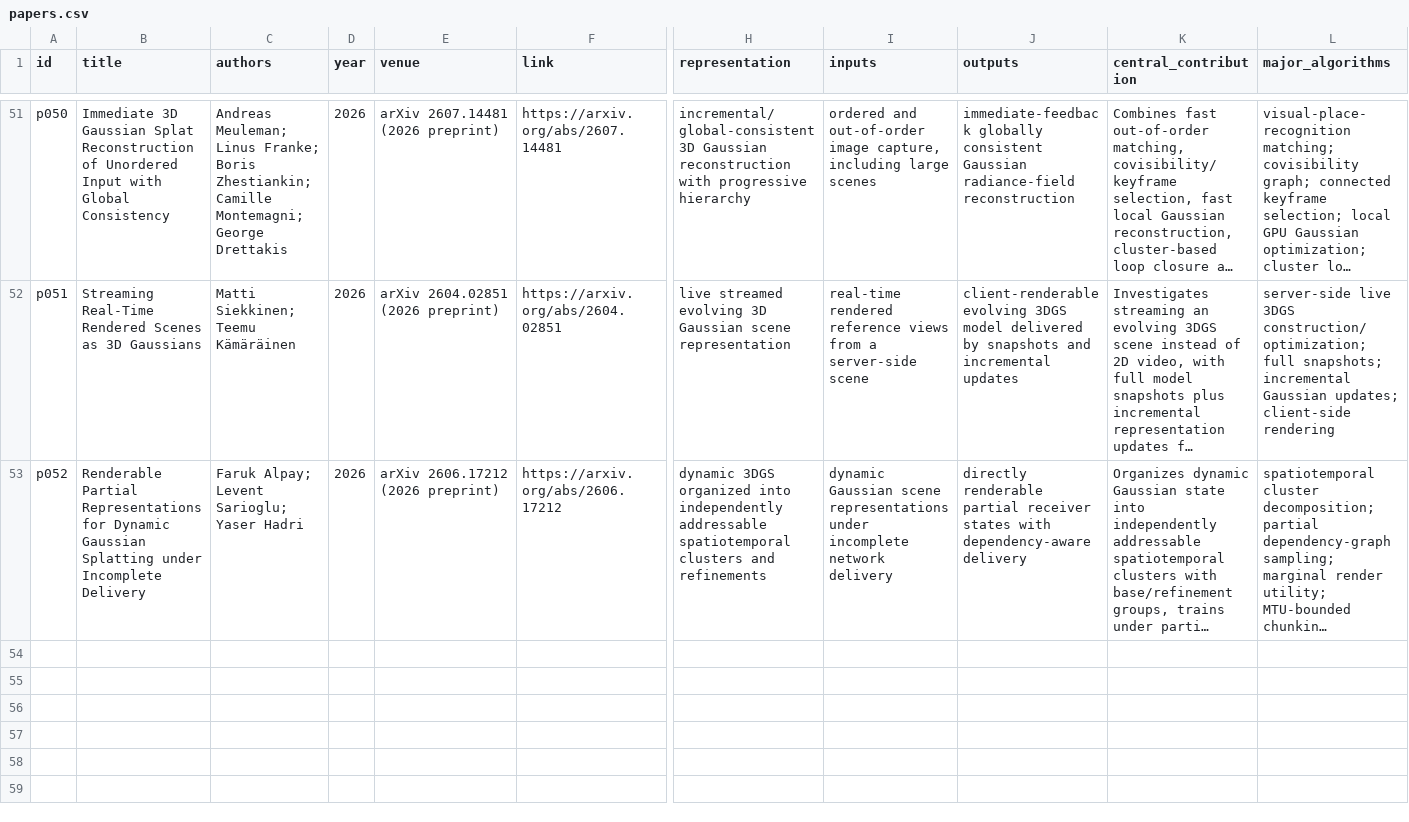
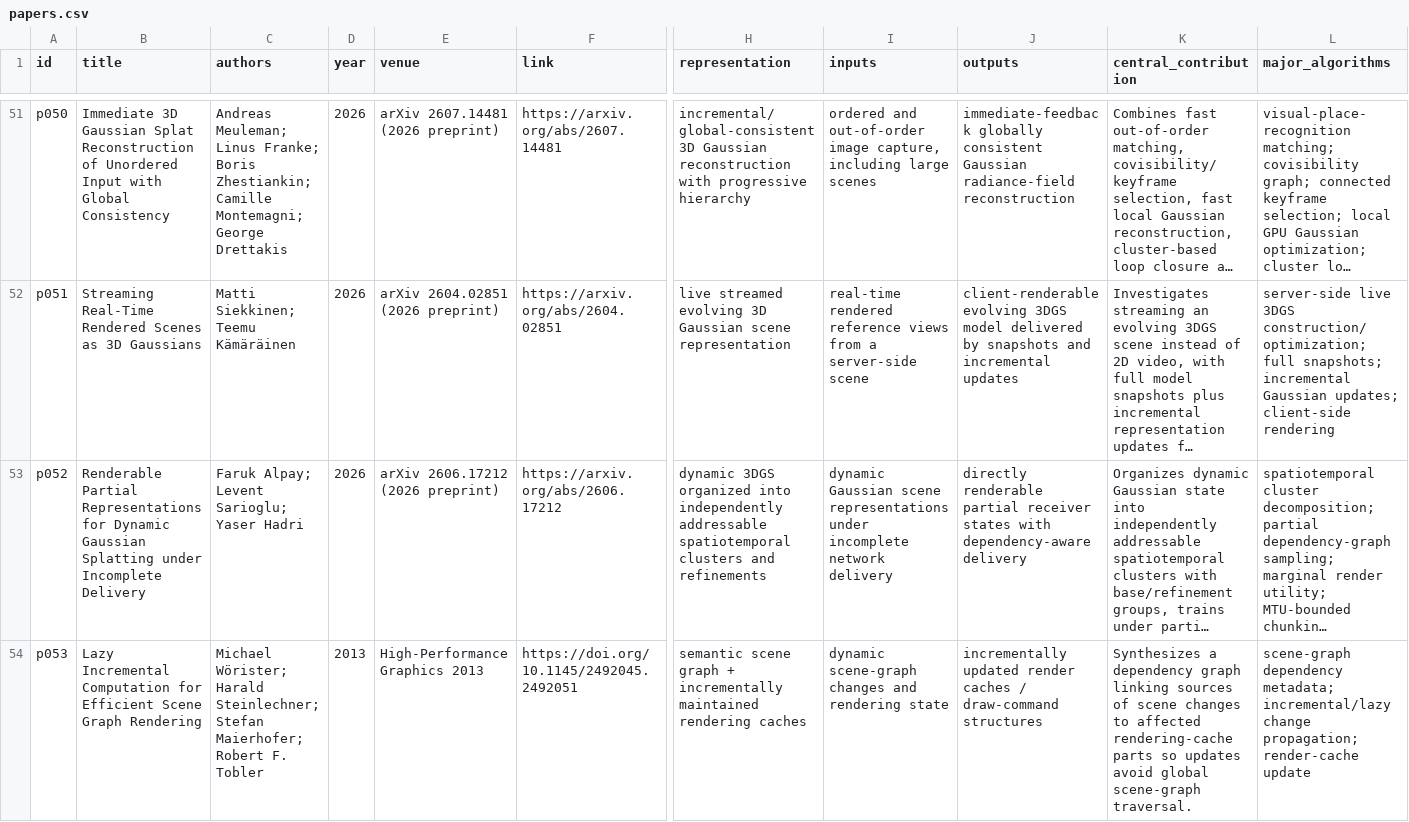
Before and after one commit to swayam8624/Maveb, a CSV file: research/literature/papers.csv, drawn as a sheet; only a part is shown, gaps mark what is left out; long unchanged cells end in …; rows hold the shown columns only; the diff names each change by its address in the sheet, - before the commit and + after, or states it on an @@ line.

Commit message:
research: mark incremental render dependency graphs as occupied prior art

```diff
--- a/research/literature/papers.csv
+++ b/research/literature/papers.csv
+row 54: p053 | Lazy Incremental Computation for Efficient Scene Graph Rendering | Michael Wörister; Harald Steinlechner; Stefan Maierhofer; Robert F. Tobler | 2013 | High-Performance Graphics 2013 | https://doi.org/10.1145/2492045.2492051 | semantic scene graph + incrementally maintained rendering caches | dynamic scene-graph changes and rendering state | incrementally updated render caches / draw-command structures | Synthesizes a dependency graph linking sources of scene changes to affected rendering-cache parts so updates avoid global scene-graph traversal. | scene-graph dependency metadata; incremental/lazy change propagation; render-cache update
```
Also changed, not shown: 3 other files.
